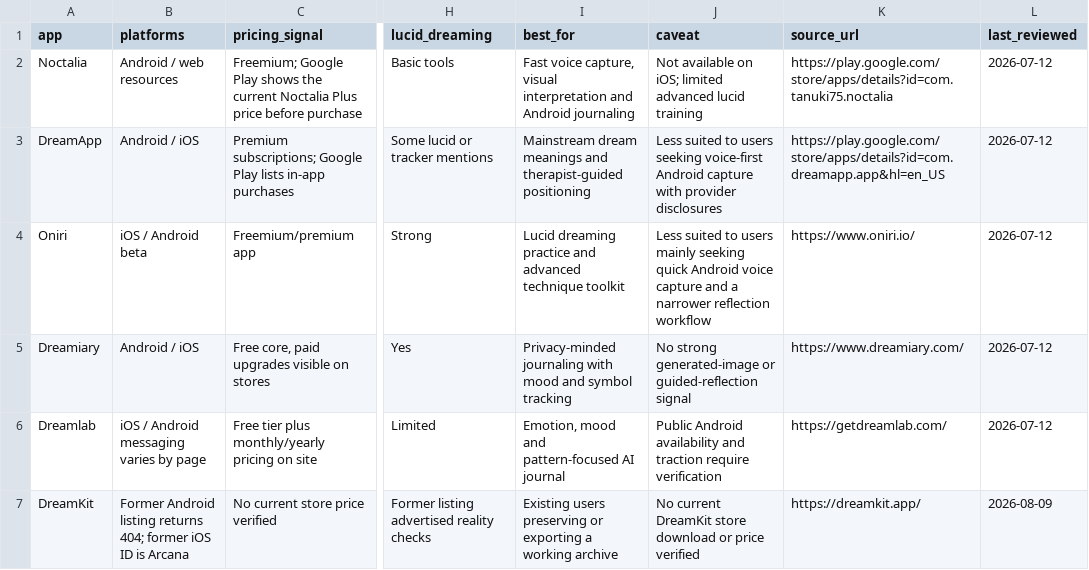
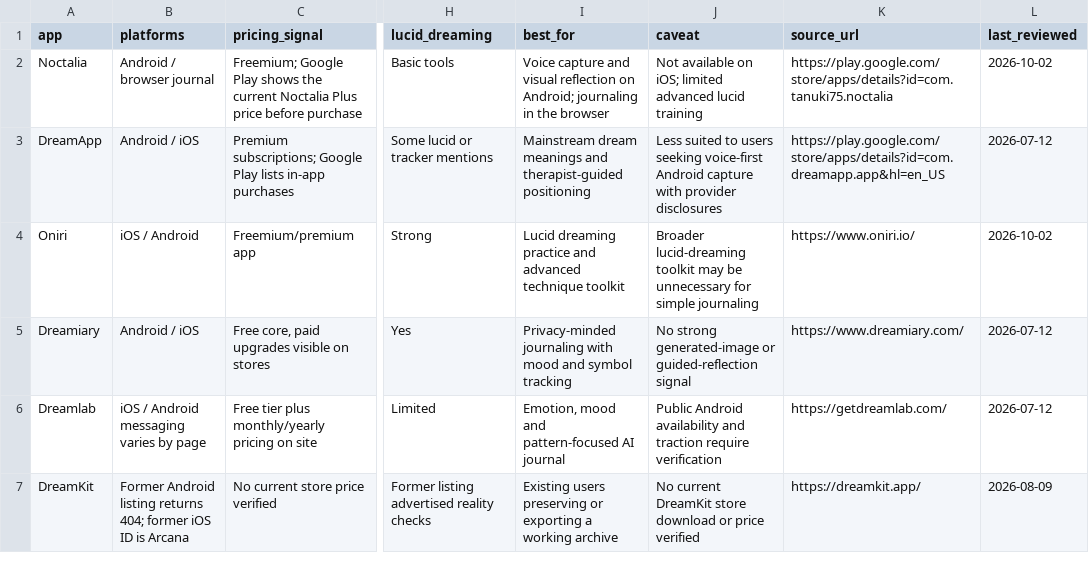
Before and after one commit to thannous/dreamer, a CSV file: docs-src/static/data/dream-journal-apps-comparison-2026.csv, drawn as a sheet; only a part is shown, gaps mark what is left out; the diff covers the shown part only; the diff names each change by its address in the sheet, - before the commit and + after, or states it on an @@ line.

Commit message:
docs(seo): launch targeted J79 content and app comparison refresh

```diff
--- a/docs-src/static/data/dream-journal-apps-comparison-2026.csv
+++ b/docs-src/static/data/dream-journal-apps-comparison-2026.csv
-B2 (platforms): Android / web resources
+B2 (platforms): Android / browser journal
-I2 (best_for): Fast voice capture, visual interpretation and Android journaling
+I2 (best_for): Voice capture and visual reflection on Android; journaling in the browser
-L2 (last_reviewed): 2026-07-12
+L2 (last_reviewed): 2026-10-02
-B4 (platforms): iOS / Android beta
+B4 (platforms): iOS / Android
-J4 (caveat): Less suited to users mainly seeking quick Android voice capture and a narrower reflection workflow
+J4 (caveat): Broader lucid-dreaming toolkit may be unnecessary for simple journaling
-L4 (last_reviewed): 2026-07-12
+L4 (last_reviewed): 2026-10-02
```
Also changed, not shown: 16 edited cells elsewhere in this file, 15 other files.
